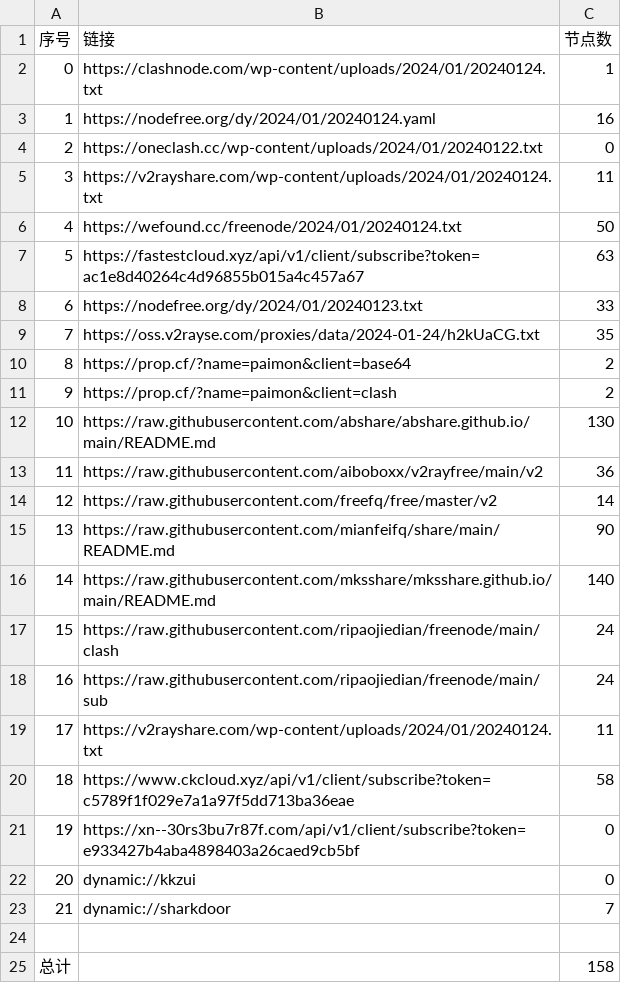
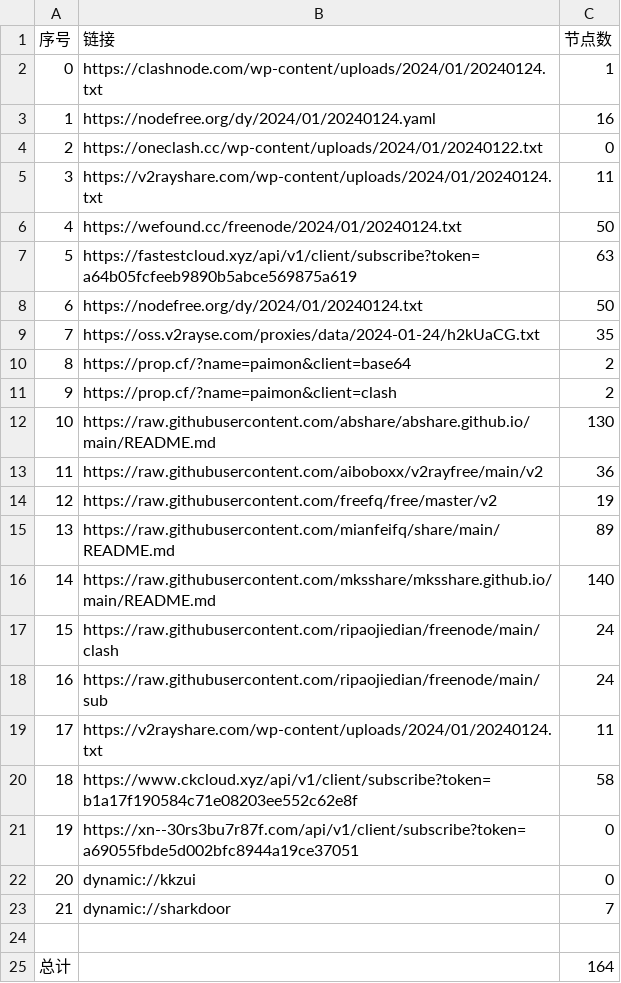
Before and after one commit to yaney01/NoMoreWalls, a CSV file: list_result.csv, drawn as a sheet.

```diff
--- a/list_result.csv
+++ b/list_result.csv
@@ -6,4 +6,4 @@
 4,https://wefound.cc/freenode/2024/01/20240124.txt,50
-5,https://fastestcloud.xyz/api/v1/client/subscribe?token=ac1e8d40264c4d96855b015a4c457a67,63
-6,https://nodefree.org/dy/2024/01/20240123.txt,33
+5,https://fastestcloud.xyz/api/v1/client/subscribe?token=a64b05fcfeeb9890b5abce569875a619,63
+6,https://nodefree.org/dy/2024/01/20240124.txt,50
 7,https://oss.v2rayse.com/proxies/data/2024-01-24/h2kUaCG.txt,35
@@ -13,4 +13,4 @@
 11,https://raw.githubusercontent.com/aiboboxx/v2rayfree/main/v2,36
-12,https://raw.githubusercontent.com/freefq/free/master/v2,14
-13,https://raw.githubusercontent.com/mianfeifq/share/main/README.md,90
+12,https://raw.githubusercontent.com/freefq/free/master/v2,19
+13,https://raw.githubusercontent.com/mianfeifq/share/main/README.md,89
 14,https://raw.githubusercontent.com/mksshare/mksshare.github.io/main/README.md,140
@@ -19,4 +19,4 @@
 17,https://v2rayshare.com/wp-content/uploads/2024/01/20240124.txt,11
-18,https://www.ckcloud.xyz/api/v1/client/subscribe?token=c5789f1f029e7a1a97f5dd713ba36eae,58
-19,https://xn--30rs3bu7r87f.com/api/v1/client/subscribe?token=e933427b4aba4898403a26caed9cb5bf,0
+18,https://www.ckcloud.xyz/api/v1/client/subscribe?token=b1a17f190584c71e08203ee552c62e8f,58
+19,https://xn--30rs3bu7r87f.com/api/v1/client/subscribe?token=a69055fbde5d002bfc8944a19ce37051,0
 20,dynamic://kkzui,0
@@ -24,2 +24,2 @@
 
-总计,,158
+总计,,164
```
Also changed, not shown: 13 other files.
